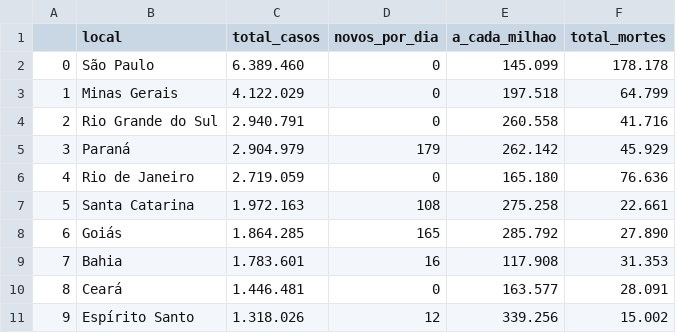
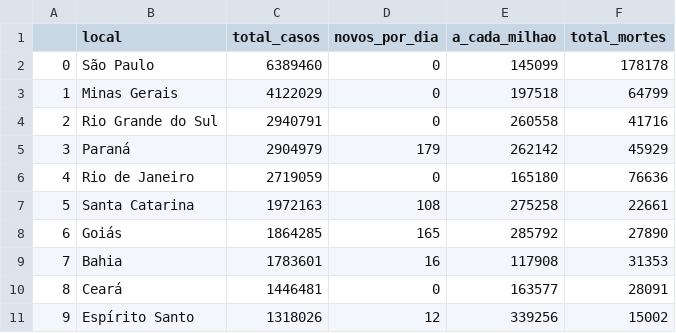
Before and after one commit to michellssgui22/PROJETOS_ESTUDO_DATASCIENCE, a CSV file: Covid Situacao Brasil/csv/casosXmortes.csv, drawn as a sheet; only a part is shown; the diff covers the shown part only.

```diff
--- a/Covid Situacao Brasil/csv/casosXmortes.csv
+++ b/Covid Situacao Brasil/csv/casosXmortes.csv
@@ -1,11 +1,11 @@
 ,local,total_casos,novos_por_dia,a_cada_milhao,total_mortes
-0,São Paulo,6.389.460,0,145.099,178.178
-1,Minas Gerais,4.122.029,0,197.518,64.799
-2,Rio Grande do Sul,2.940.791,0,260.558,41.716
-3,Paraná,2.904.979,179,262.142,45.929
-4,Rio de Janeiro,2.719.059,0,165.180,76.636
-5,Santa Catarina,1.972.163,108,275.258,22.661
-6,Goiás,1.864.285,165,285.792,27.890
-7,Bahia,1.783.601,16,117.908,31.353
-8,Ceará,1.446.481,0,163.577,28.091
-9,Espírito Santo,1.318.026,12,339.256,15.002
+0,São Paulo,6389460,0,145099,178178
+1,Minas Gerais,4122029,0,197518,64799
+2,Rio Grande do Sul,2940791,0,260558,41716
+3,Paraná,2904979,179,262142,45929
+4,Rio de Janeiro,2719059,0,165180,76636
+5,Santa Catarina,1972163,108,275258,22661
+6,Goiás,1864285,165,285792,27890
+7,Bahia,1783601,16,117908,31353
+8,Ceará,1446481,0,163577,28091
+9,Espírito Santo,1318026,12,339256,15002
```
Also changed, not shown: 51 edited cells elsewhere in this file, 2 other files.
